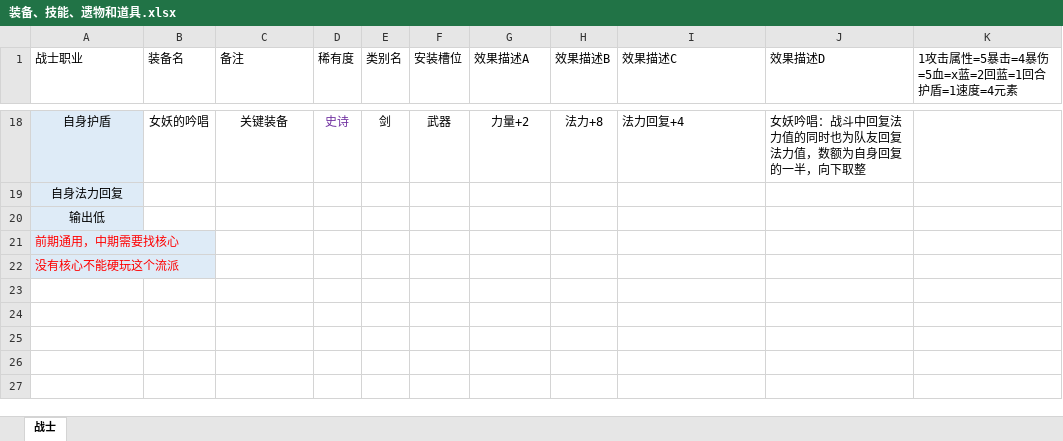
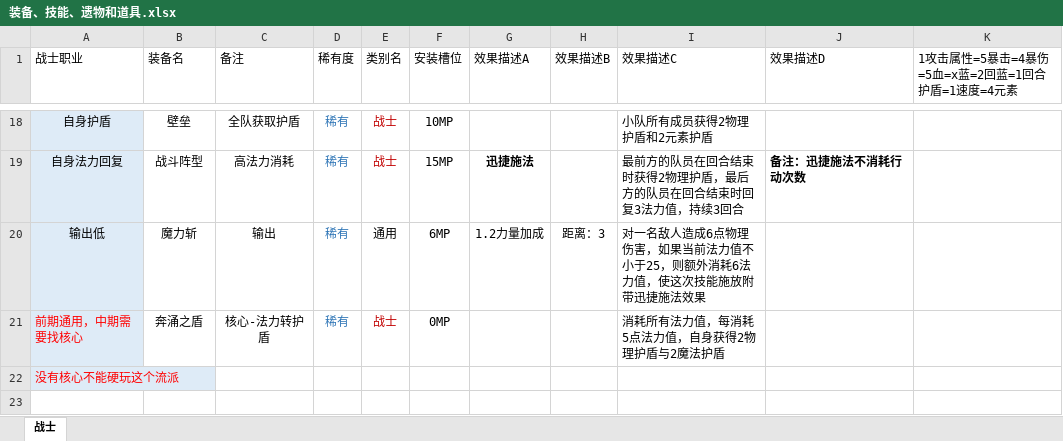
Before and after one commit to TianxingGame/design_document, an Excel workbook: 装备、技能、遗物和道具.xlsx, sheet 战士, drawn as a sheet; only a part is shown, gaps mark what is left out; values as stored, in another font and other column widths than the file's, no borders; the diff covers the shown part only; the diff names each change by its address in the sheet, - before the commit and + after, or states it on an @@ line.

```diff
--- a/装备、技能、遗物和道具.xlsx (sheet 战士)
+++ b/装备、技能、遗物和道具.xlsx (sheet 战士)
-B18 (装备名): 女妖的吟唱
+B18 (装备名): 壁垒
-C18 (备注): 关键装备
+C18 (备注): 全队获取护盾
-D18 (稀有度): 史诗
+D18 (稀有度): 稀有
-D18 text colour: #7030A0
+D18 text colour: #2E75B6
-E18 (类别名): 剑
+E18 (类别名): 战士
-E18 text colour: black
+E18 text colour: #C00000
-F18 (安装槽位): 武器
+F18 (安装槽位): 10MP
-G18 (效果描述A): 力量+2
+G18 (效果描述A): (empty)
-H18 (效果描述B): 法力+8
+H18 (效果描述B): (empty)
-I18 (效果描述C): 法力回复+4
+I18 (效果描述C): 小队所有成员获得2物理护盾和2元素护盾
-J18 (效果描述D): 女妖吟唱：战斗中回复法力值的同时也为队友回复法力值，数额为自身回复的一半，向下取整
+J18 (效果描述D): (empty)
-B19 (装备名): (empty)
+B19 (装备名): 战斗阵型
-C19 (备注): (empty)
+C19 (备注): 高法力消耗
-D19:D21 (稀有度): (empty)
+D19:D21 (稀有度): 稀有
-E19 (类别名): (empty)
+E19 (类别名): 战士
-F19 (安装槽位): (empty)
+F19 (安装槽位): 15MP
-G19 (效果描述A): (empty)
+G19 (效果描述A): 迅捷施法
-I19 (效果描述C): (empty)
+I19 (效果描述C): 最前方的队员在回合结束时获得2物理护盾，最后方的队员在回合结束时回复3法力值，持续3回合
-J19 (效果描述D): (empty)
+J19 (效果描述D): 备注：迅捷施法不消耗行动次数
-B20 (装备名): (empty)
+B20 (装备名): 魔力斩
-C20 (备注): (empty)
+C20 (备注): 输出
-E20 (类别名): (empty)
+E20 (类别名): 通用
-F20 (安装槽位): (empty)
+F20 (安装槽位): 6MP
-G20 (效果描述A): (empty)
+G20 (效果描述A): 1.2力量加成
-H20 (效果描述B): (empty)
+H20 (效果描述B): 距离：3
-I20 (效果描述C): (empty)
+I20 (效果描述C): 对一名敌人造成6点物理伤害，如果当前法力值不小于25，则额外消耗6法力值，使这次技能施放附带迅捷施法效果
-B21 (装备名): (empty)
+B21 (装备名): 奔涌之盾
-C21 (备注): (empty)
+C21 (备注): 核心-法力转护盾
-E21 (类别名): (empty)
+E21 (类别名): 战士
-F21 (安装槽位): (empty)
+F21 (安装槽位): 0MP
-I21 (效果描述C): (empty)
+I21 (效果描述C): 消耗所有法力值，每消耗5点法力值，自身获得2物理护盾与2魔法护盾
+row 23: (empty)
```
Also changed, not shown: 4 added rows, 65 edited cells and cell formats elsewhere in this sheet, 1 other file.
